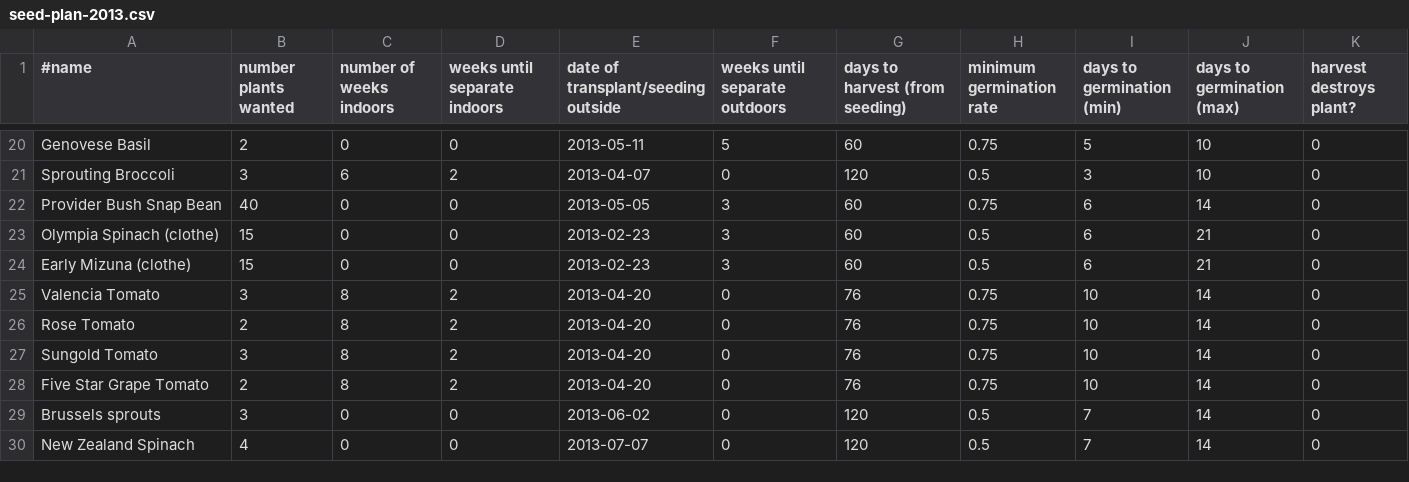
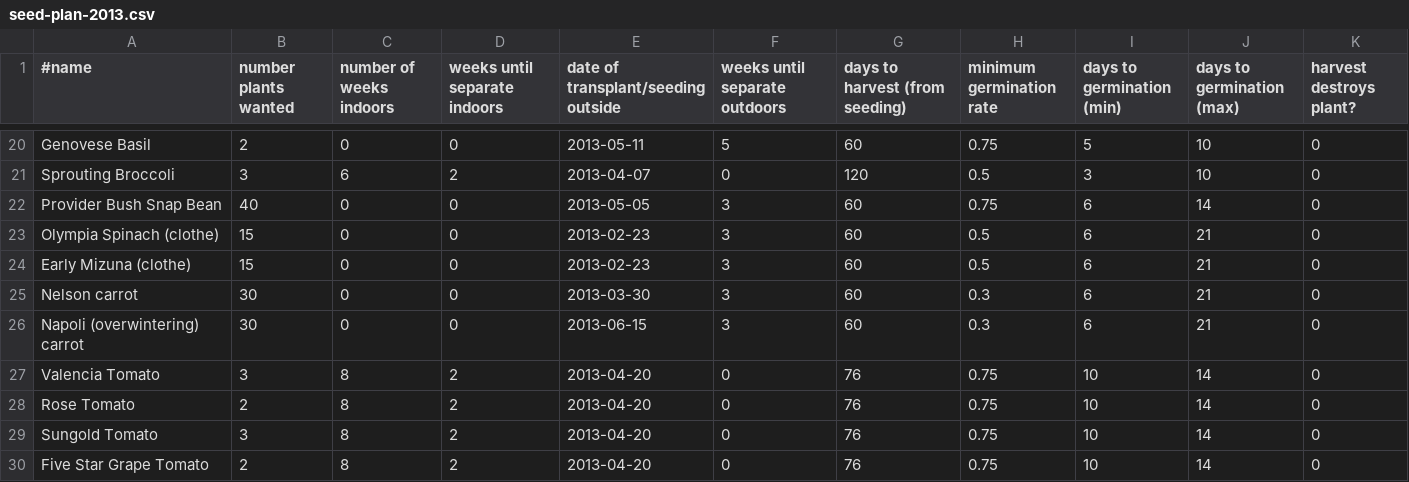
Before and after one commit to sagesharp/personal-garden, a CSV file: seed-plan-2013.csv, drawn as a sheet; only a part is shown, gaps mark what is left out; the shorter side is filled out with more unchanged rows; the diff names each change by its address in the sheet, - before the commit and + after, or states it on an @@ line.

Commit message:
Add carrots
Signed-off-by: Sarah Sharp <sarah@thesharps.us>

```diff
--- a/seed-plan-2013.csv
+++ b/seed-plan-2013.csv
+row 25: Nelson carrot | 30 | 0 | 0 | 2013-03-30 | 3 | 60 | 0.3 | 6 | 21 | 0
+row 26: Napoli (overwintering) carrot | 30 | 0 | 0 | 2013-06-15 | 3 | 60 | 0.3 | 6 | 21 | 0
```
